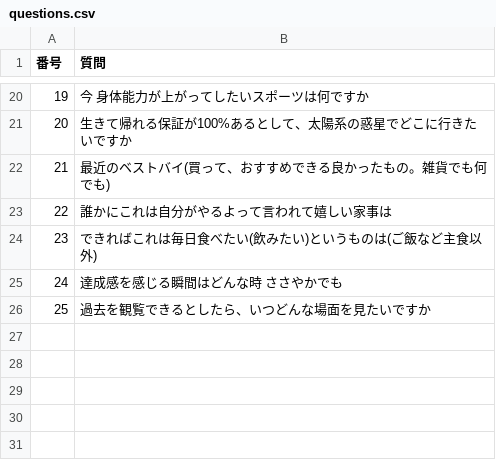
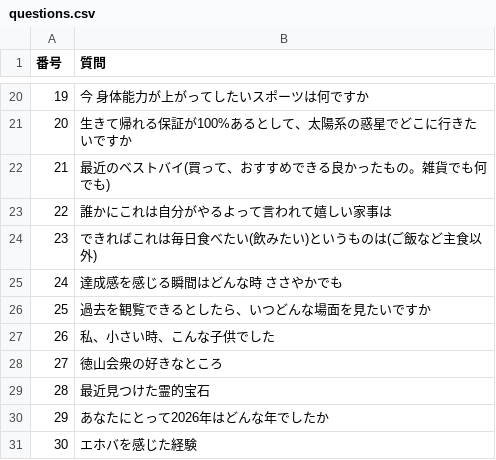
Before and after one commit to Hiroshi-Kazui/question-slot, a CSV file: questions.csv, drawn as a sheet; only a part is shown, gaps mark what is left out; the diff names each change by its address in the sheet, - before the commit and + after, or states it on an @@ line.

```diff
--- a/questions.csv
+++ b/questions.csv
+row 27: 26 | 私、小さい時、こんな子供でした
+row 28: 27 | 徳山会衆の好きなところ
+row 29: 28 | 最近見つけた霊的宝石
+row 30: 29 | あなたにとって2026年はどんな年でしたか
+row 31: 30 | エホバを感じた経験
```
